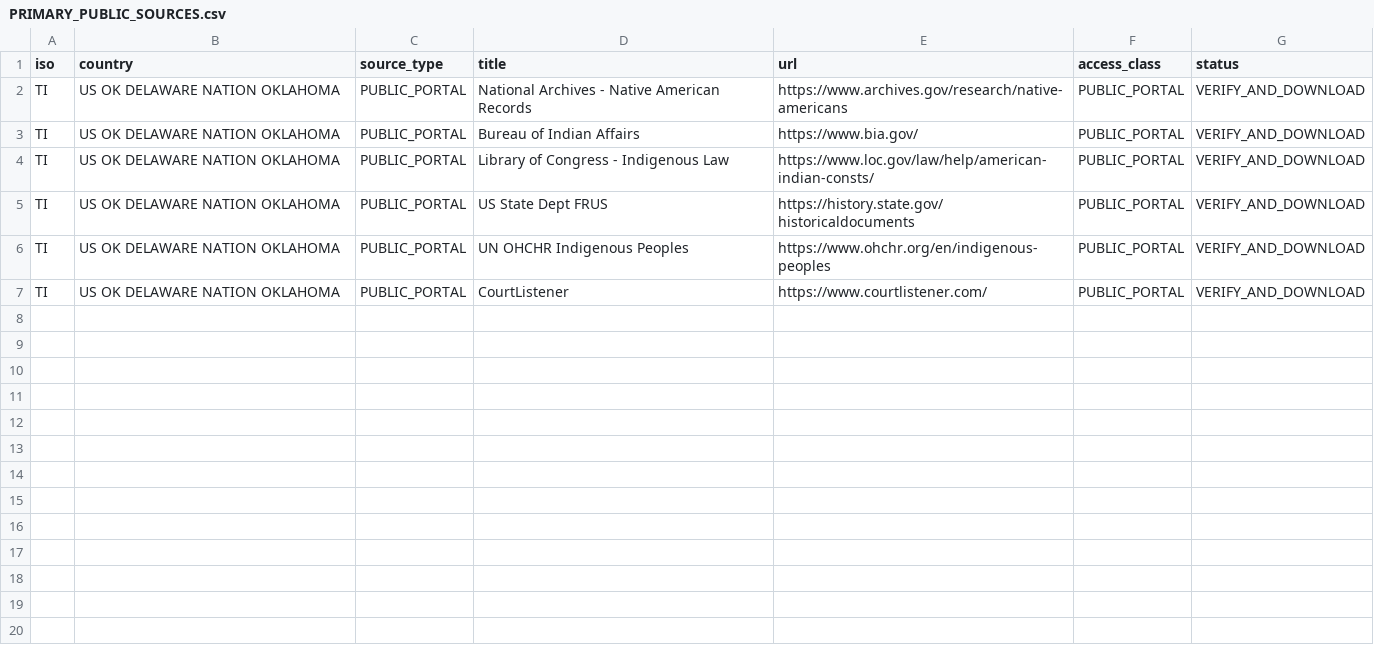
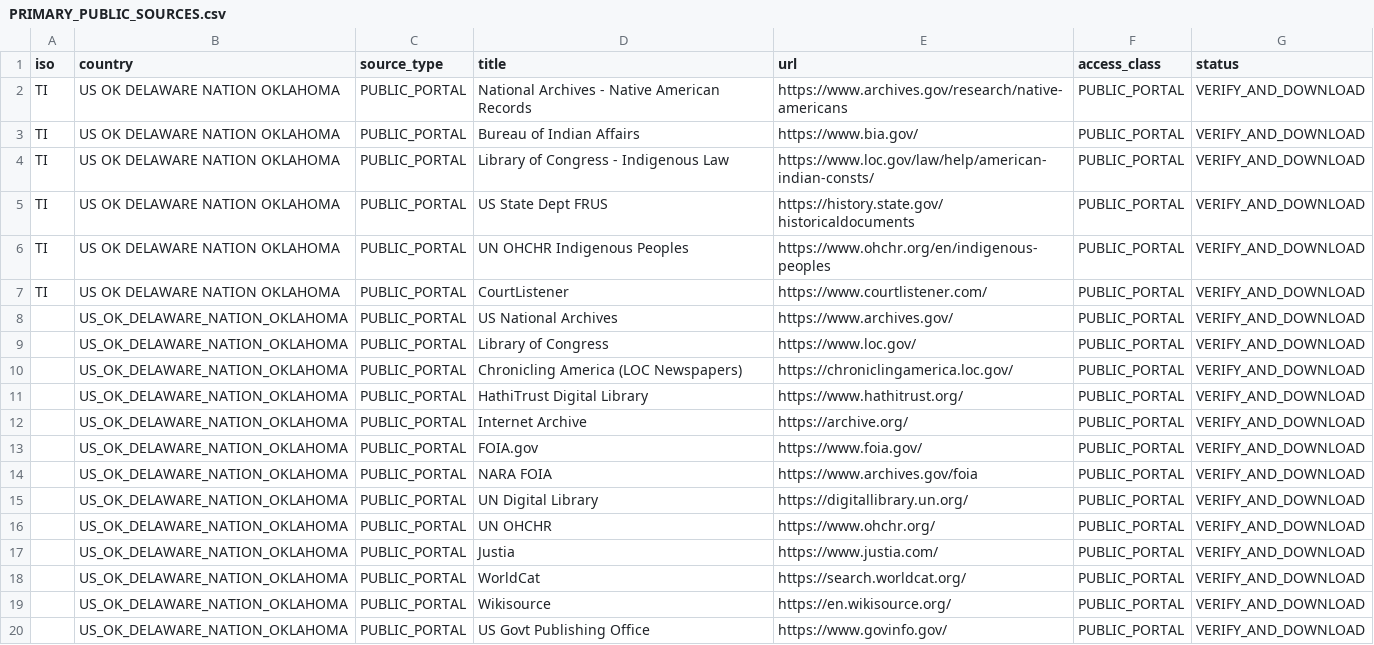
Before and after one commit to GlobalRestitutionAlliance/turtle-island-us-ok-delaware-nation-oklahoma-master-litigation, a CSV file: 03_Evidentiary_Exhibits/PRIMARY_PUBLIC_SOURCES.csv, drawn as a sheet; the diff names each change by its address in the sheet, - before the commit and + after, or states it on an @@ line.

Commit message:
Expand primary public source registries (Batch 2)

```diff
--- a/03_Evidentiary_Exhibits/PRIMARY_PUBLIC_SOURCES.csv
+++ b/03_Evidentiary_Exhibits/PRIMARY_PUBLIC_SOURCES.csv
+row 8:  | US_OK_DELAWARE_NATION_OKLAHOMA | PUBLIC_PORTAL | US National Archives | https://www.archives.gov/ | PUBLIC_PORTAL | VERIFY_AND_DOWNLOAD
+row 9:  | US_OK_DELAWARE_NATION_OKLAHOMA | PUBLIC_PORTAL | Library of Congress | https://www.loc.gov/ | PUBLIC_PORTAL | VERIFY_AND_DOWNLOAD
+row 10:  | US_OK_DELAWARE_NATION_OKLAHOMA | PUBLIC_PORTAL | Chronicling America (LOC Newspapers) | https://chroniclingamerica.loc.gov/ | PUBLIC_PORTAL | VERIFY_AND_DOWNLOAD
+row 11:  | US_OK_DELAWARE_NATION_OKLAHOMA | PUBLIC_PORTAL | HathiTrust Digital Library | https://www.hathitrust.org/ | PUBLIC_PORTAL | VERIFY_AND_DOWNLOAD
+row 12:  | US_OK_DELAWARE_NATION_OKLAHOMA | PUBLIC_PORTAL | Internet Archive | https://archive.org/ | PUBLIC_PORTAL | VERIFY_AND_DOWNLOAD
+row 13:  | US_OK_DELAWARE_NATION_OKLAHOMA | PUBLIC_PORTAL | FOIA.gov | https://www.foia.gov/ | PUBLIC_PORTAL | VERIFY_AND_DOWNLOAD
+row 14:  | US_OK_DELAWARE_NATION_OKLAHOMA | PUBLIC_PORTAL | NARA FOIA | https://www.archives.gov/foia | PUBLIC_PORTAL | VERIFY_AND_DOWNLOAD
+row 15:  | US_OK_DELAWARE_NATION_OKLAHOMA | PUBLIC_PORTAL | UN Digital Library | https://digitallibrary.un.org/ | PUBLIC_PORTAL | VERIFY_AND_DOWNLOAD
+row 16:  | US_OK_DELAWARE_NATION_OKLAHOMA | PUBLIC_PORTAL | UN OHCHR | https://www.ohchr.org/ | PUBLIC_PORTAL | VERIFY_AND_DOWNLOAD
+row 17:  | US_OK_DELAWARE_NATION_OKLAHOMA | PUBLIC_PORTAL | Justia | https://www.justia.com/ | PUBLIC_PORTAL | VERIFY_AND_DOWNLOAD
+row 18:  | US_OK_DELAWARE_NATION_OKLAHOMA | PUBLIC_PORTAL | WorldCat | https://search.worldcat.org/ | PUBLIC_PORTAL | VERIFY_AND_DOWNLOAD
+row 19:  | US_OK_DELAWARE_NATION_OKLAHOMA | PUBLIC_PORTAL | Wikisource | https://en.wikisource.org/ | PUBLIC_PORTAL | VERIFY_AND_DOWNLOAD
+row 20:  | US_OK_DELAWARE_NATION_OKLAHOMA | PUBLIC_PORTAL | US Govt Publishing Office | https://www.govinfo.gov/ | PUBLIC_PORTAL | VERIFY_AND_DOWNLOAD
```
Also changed, not shown: 2 other files.
